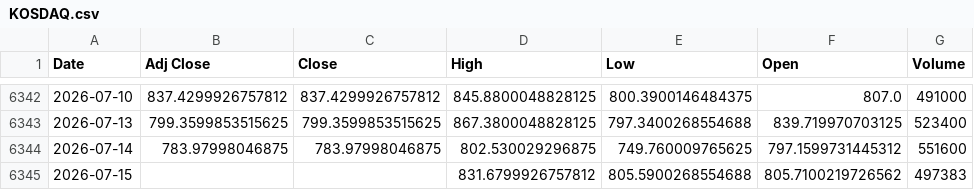
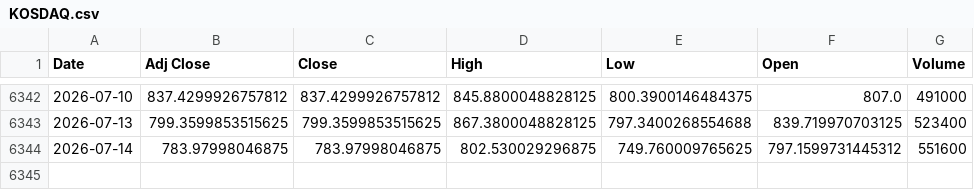
Before and after one commit to khemosu99-bit/overnight-kr, a CSV file: data/raw/KOSDAQ.csv, drawn as a sheet; only a part is shown, gaps mark what is left out; the diff names each change by its address in the sheet, - before the commit and + after, or states it on an @@ line.

```diff
--- a/data/raw/KOSDAQ.csv
+++ b/data/raw/KOSDAQ.csv
-row 6345: 2026-07-15 |  |  | 831.6799926757812 | 805.5900268554688 | 805.7100219726562 | 497383
```
Also changed, not shown: data/raw/DOW.csv, data/raw/EWY.csv, 29 other files.
